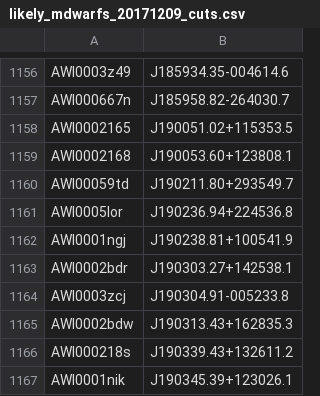
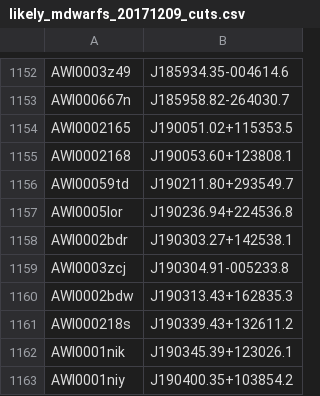
Before and after one commit to silverbergastro/color_cuts, a CSV file: likely_mdwarfs_20171209_cuts.csv, drawn as a sheet; only a part is shown, gaps mark what is left out; the shorter side is filled out with more unchanged rows; the diff covers the shown part only.

```diff
--- a/likely_mdwarfs_20171209_cuts.csv
+++ b/likely_mdwarfs_20171209_cuts.csv
@@ -1161,3 +1157,2 @@ AWI00059td,J190211.80+293549.7
 AWI0005lor,J190236.94+224536.8
-AWI0001ngj,J190238.81+100541.9
 AWI0002bdr,J190303.27+142538.1
```
Also changed, not shown: 1 added row and 5 removed rows elsewhere in this file, likely_mdwarfs_20171209_cuts_raw.csv, 42 other files.
